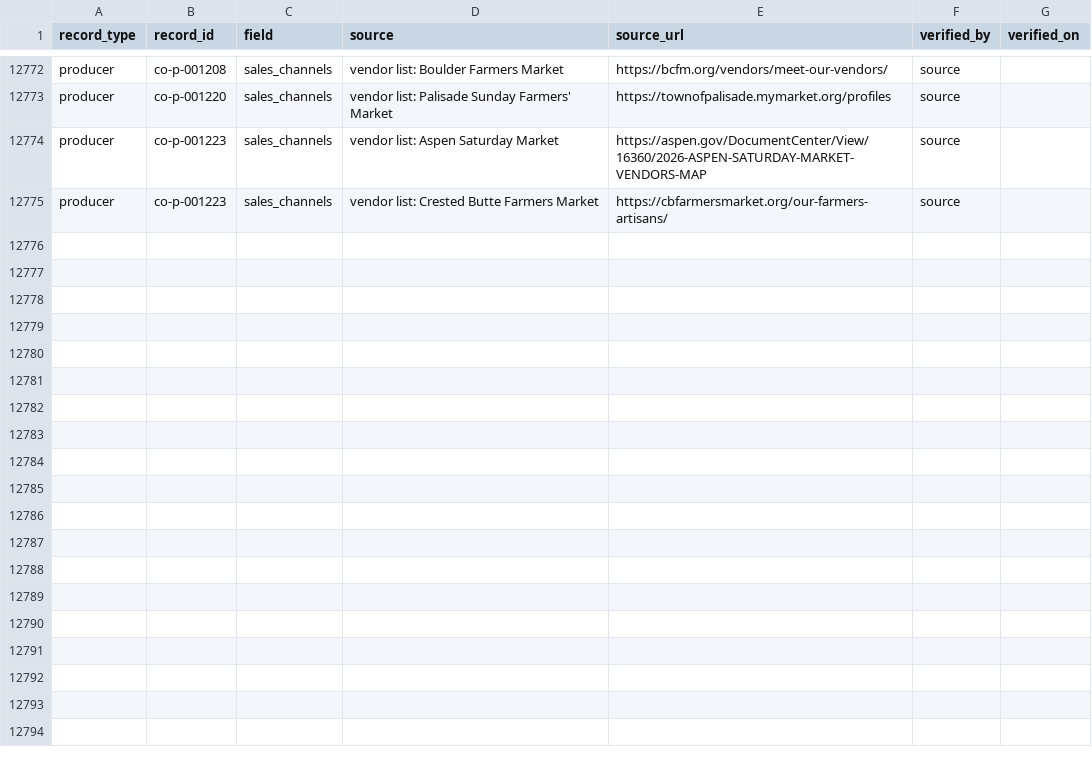
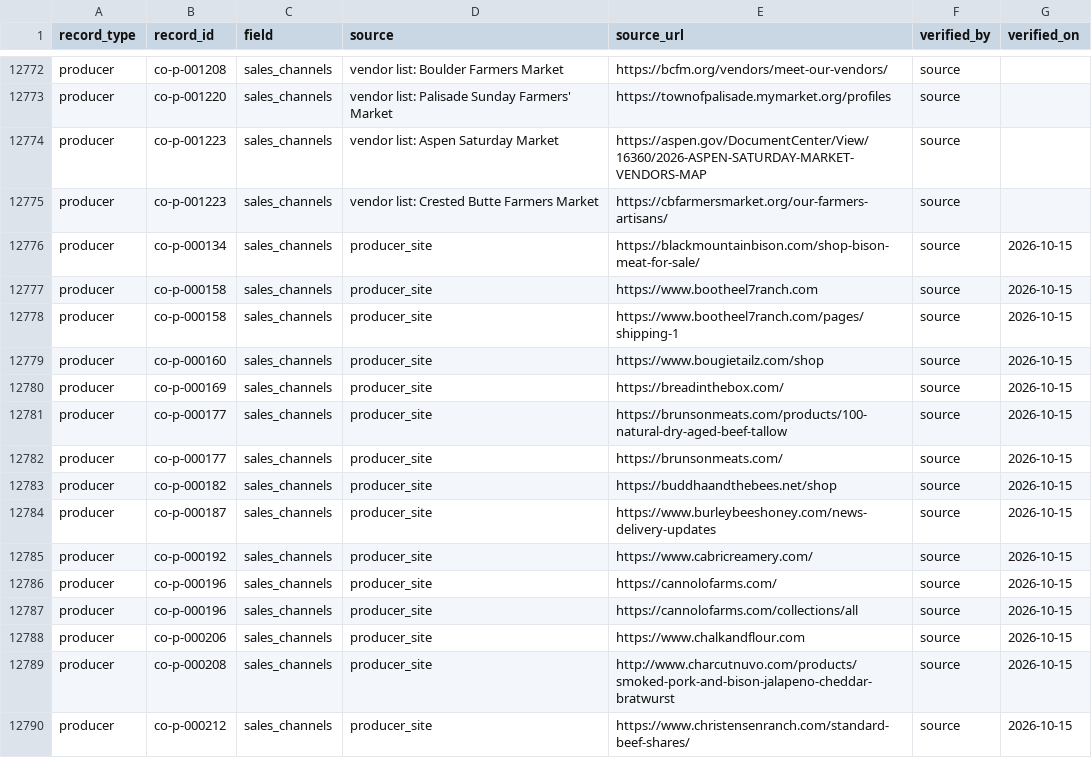
Before and after one commit to open-food-web/colorado-open-food-web, a CSV file: data/colorado/field_sources.csv, drawn as a sheet; only a part is shown, gaps mark what is left out; the diff names each change by its address in the sheet, - before the commit and + after, or states it on an @@ line.

```diff
--- a/data/colorado/field_sources.csv
+++ b/data/colorado/field_sources.csv
+row 12776: producer | co-p-000134 | sales_channels | producer_site | https://blackmountainbison.com/shop-bison-meat-for-sale/ | source | 2026-10-15
+row 12777: producer | co-p-000158 | sales_channels | producer_site | https://www.bootheel7ranch.com | source | 2026-10-15
+row 12778: producer | co-p-000158 | sales_channels | producer_site | https://www.bootheel7ranch.com/pages/shipping-1 | source | 2026-10-15
+row 12779: producer | co-p-000160 | sales_channels | producer_site | https://www.bougietailz.com/shop | source | 2026-10-15
+row 12780: producer | co-p-000169 | sales_channels | producer_site | https://breadinthebox.com/ | source | 2026-10-15
+row 12781: producer | co-p-000177 | sales_channels | producer_site | https://brunsonmeats.com/products/100-natural-dry-aged-beef-tallow | source | 2026-10-15
+row 12782: producer | co-p-000177 | sales_channels | producer_site | https://brunsonmeats.com/ | source | 2026-10-15
+row 12783: producer | co-p-000182 | sales_channels | producer_site | https://buddhaandthebees.net/shop | source | 2026-10-15
+row 12784: producer | co-p-000187 | sales_channels | producer_site | https://www.burleybeeshoney.com/news-delivery-updates | source | 2026-10-15
+row 12785: producer | co-p-000192 | sales_channels | producer_site | https://www.cabricreamery.com/ | source | 2026-10-15
+row 12786: producer | co-p-000196 | sales_channels | producer_site | https://cannolofarms.com/ | source | 2026-10-15
+row 12787: producer | co-p-000196 | sales_channels | producer_site | https://cannolofarms.com/collections/all | source | 2026-10-15
+row 12788: producer | co-p-000206 | sales_channels | producer_site | https://www.chalkandflour.com | source | 2026-10-15
+row 12789: producer | co-p-000208 | sales_channels | producer_site | http://www.charcutnuvo.com/products/smoked-pork-and-bison-jalapeno-cheddar-bratwurst | source | 2026-10-15
+row 12790: producer | co-p-000212 | sales_channels | producer_site | https://www.christensenranch.com/standard-beef-shares/ | source | 2026-10-15
```
Also changed, not shown: data/colorado/producers.csv, 2 other files.
